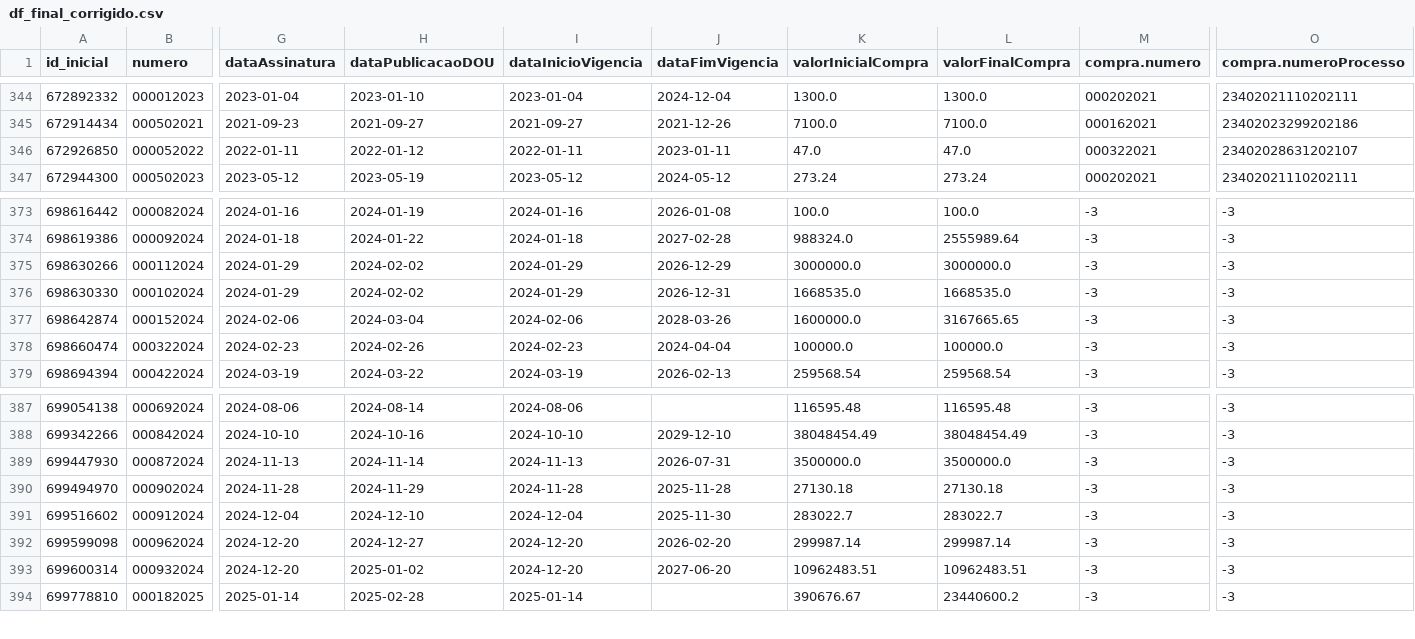
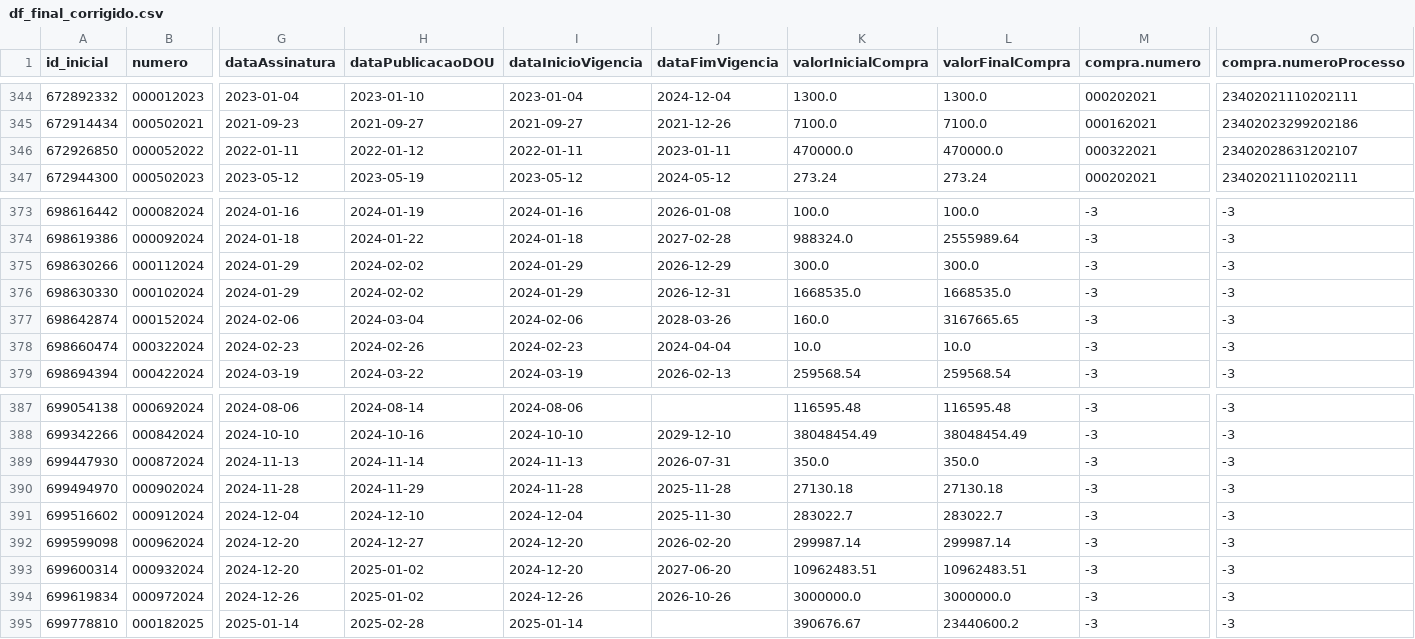
Before and after one commit to victorltd/transparencia_api, a CSV file: df_final_corrigido.csv, drawn as a sheet; only a part is shown, gaps mark what is left out; rows hold the shown columns only; the diff names each change by its address in the sheet, - before the commit and + after, or states it on an @@ line.

```diff
--- a/df_final_corrigido.csv
+++ b/df_final_corrigido.csv
-K346 (valorInicialCompra): 47.0
+K346 (valorInicialCompra): 470000.0
-L346 (valorFinalCompra): 47.0
+L346 (valorFinalCompra): 470000.0
-K375 (valorInicialCompra): 3000000.0
+K375 (valorInicialCompra): 300.0
-L375 (valorFinalCompra): 3000000.0
+L375 (valorFinalCompra): 300.0
-K377 (valorInicialCompra): 1600000.0
+K377 (valorInicialCompra): 160.0
-K378 (valorInicialCompra): 100000.0
+K378 (valorInicialCompra): 10.0
-L378 (valorFinalCompra): 100000.0
+L378 (valorFinalCompra): 10.0
-K389 (valorInicialCompra): 3500000.0
+K389 (valorInicialCompra): 350.0
-L389 (valorFinalCompra): 3500000.0
+L389 (valorFinalCompra): 350.0
+row 394: 699619834 | 000972024 | 2024-12-26 | 2025-01-02 | 2024-12-26 | 2026-10-26 | 3000000.0 | 3000000.0 | -3 | -3
```
